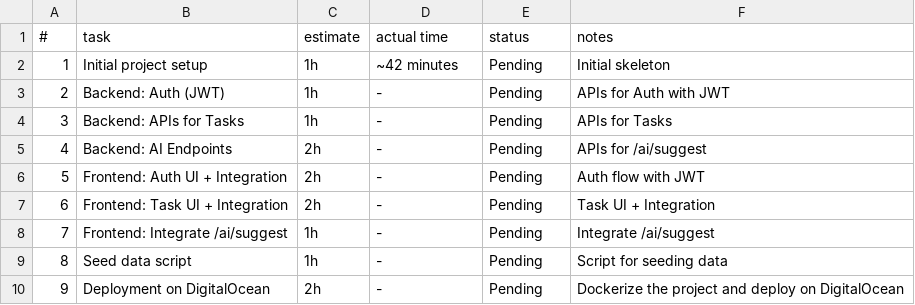
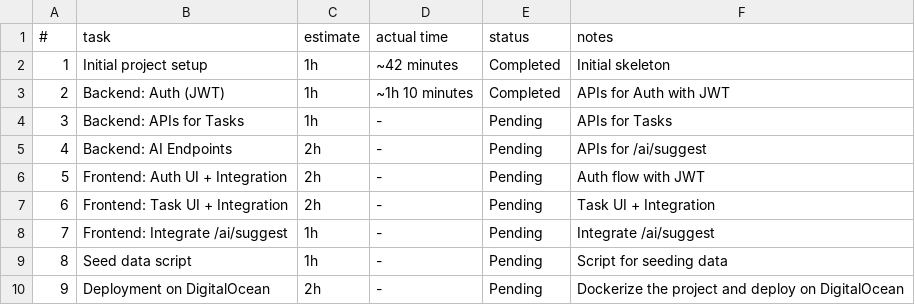
Before and after one commit to devwaleedakhtar/sprintsync, a CSV file: estimates.csv, drawn as a sheet.

Commit message:
chore: update estimates

```diff
--- a/estimates.csv
+++ b/estimates.csv
@@ -1,4 +1,4 @@
 #,task,estimate,actual time,status,notes
-1, Initial project setup, 1h, ~42 minutes, "Pending", Initial skeleton
-2, Backend: Auth (JWT), 1h, -, "Pending", APIs for Auth with JWT
+1, Initial project setup, 1h, ~42 minutes, "Completed", Initial skeleton
+2, Backend: Auth (JWT), 1h, ~1h 10 minutes, "Completed", APIs for Auth with JWT
 3, Backend: APIs for Tasks, 1h, -, "Pending", APIs for Tasks
```
Also changed, not shown: 1 other file.
